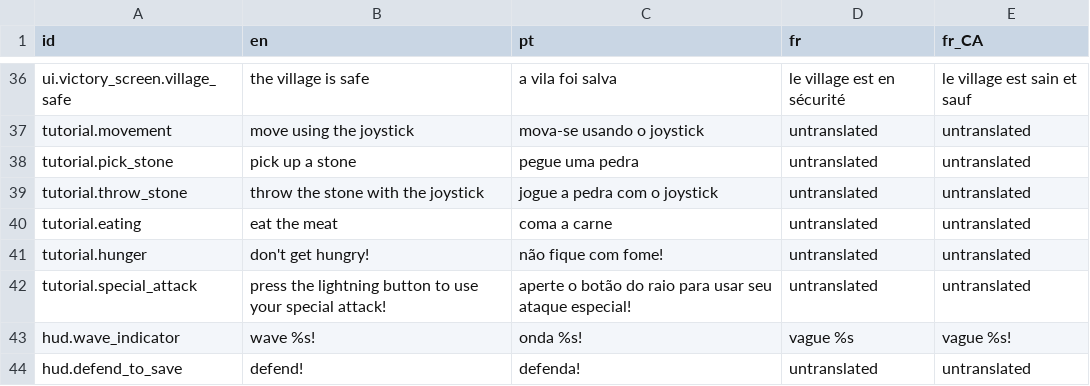
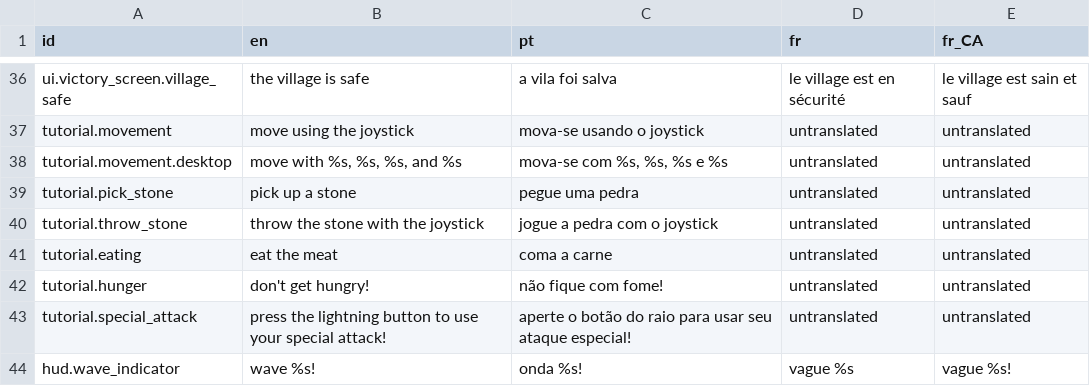
Before and after one commit to 12gauged/Carnivore, a CSV file: system/data/lang/lang.csv, drawn as a sheet; only a part is shown, gaps mark what is left out; the shorter side is filled out with more unchanged rows.

Commit message:
desktop tutorial and new feature progress
-- finished the tutorial for desktops
-- progress on the jail level
-- progress on the arena tilemap

```diff
--- a/system/data/lang/lang.csv
+++ b/system/data/lang/lang.csv
@@ -37,2 +37,3 @@ ui.victory_screen.village_safe,the village is safe,a vila foi salva,le village e
 tutorial.movement,move using the joystick,mova-se usando o joystick,untranslated,untranslated
+tutorial.movement.desktop,"move with %s, %s, %s, and %s","mova-se com %s, %s, %s e %s",untranslated,untranslated
 tutorial.pick_stone,pick up a stone,pegue uma pedra,untranslated,untranslated
```
Also changed, not shown: 21 other files.
